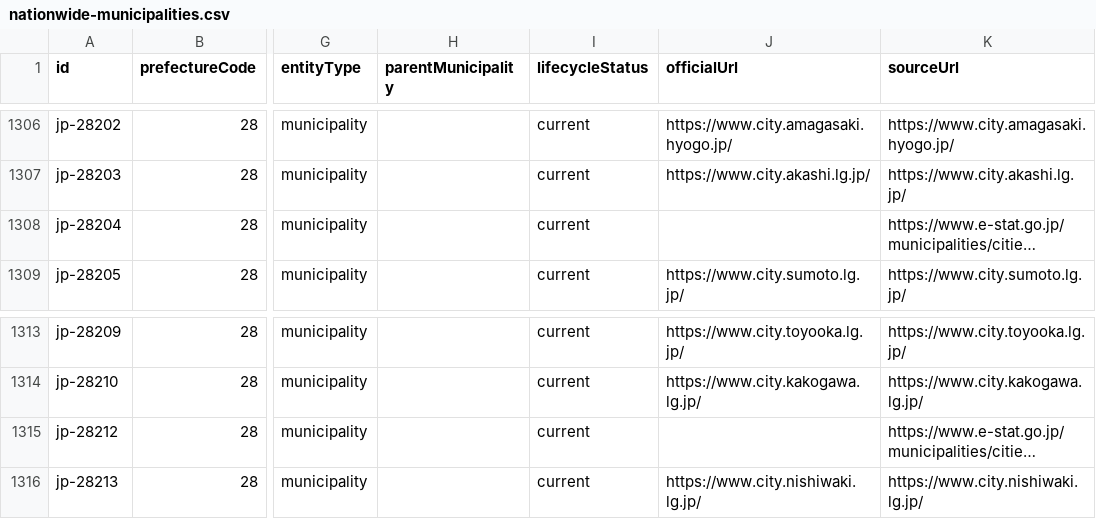
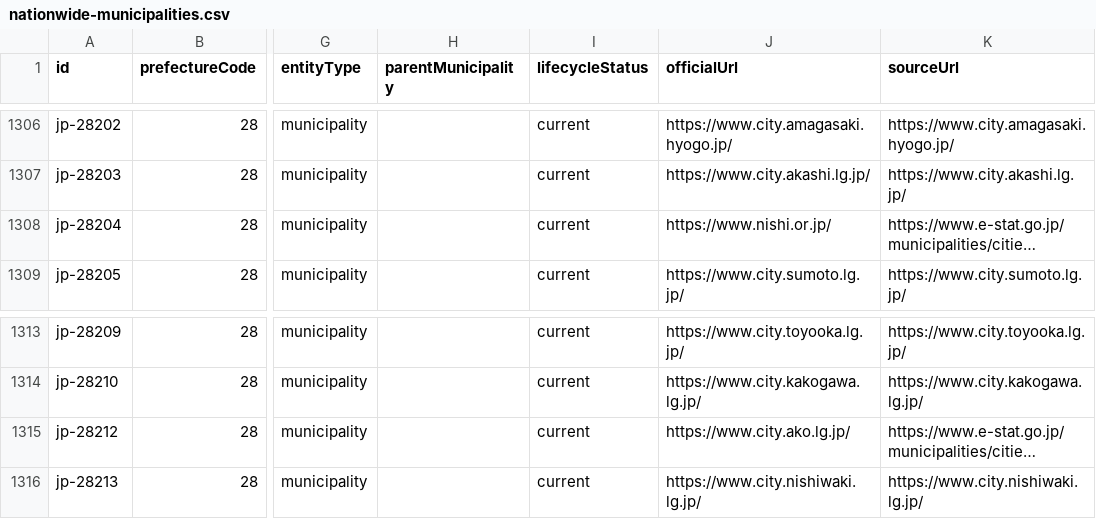
Before and after one commit to Yut8853/fukushi-portal, a CSV file: data/nationwide-municipalities.csv, drawn as a sheet; only a part is shown, gaps mark what is left out; long unchanged cells end in …; the diff covers the shown part only; the diff names each change by its address in the sheet, - before the commit and + after, or states it on an @@ line.

```diff
--- a/data/nationwide-municipalities.csv
+++ b/data/nationwide-municipalities.csv
-J1308 (officialUrl): (empty)
+J1308 (officialUrl): https://www.nishi.or.jp/
-J1315 (officialUrl): (empty)
+J1315 (officialUrl): https://www.city.ako.lg.jp/
```
Also changed, not shown: 12 edited cells elsewhere in this file, data/municipalities.csv, data/sources.csv, 3 other files.
